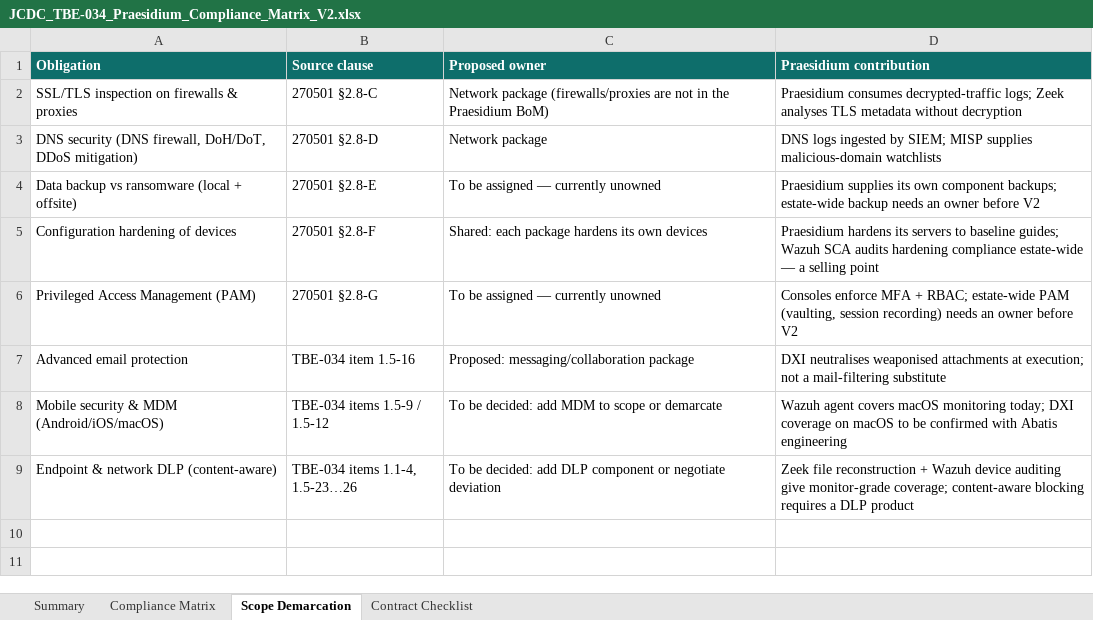
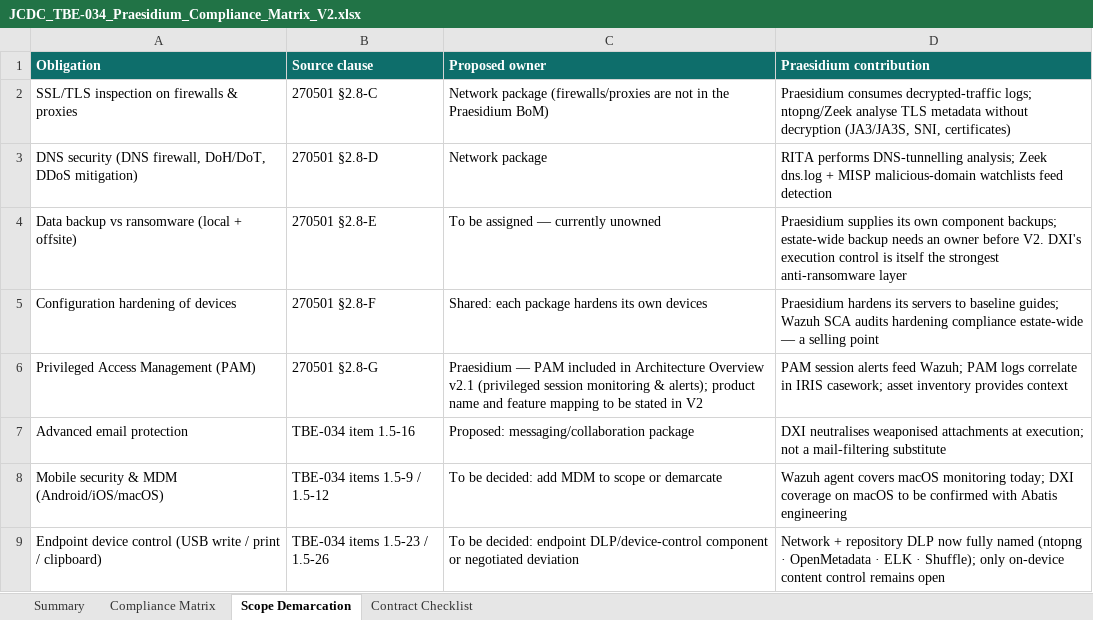
Before and after one commit to cbarter2003-HBR/Abatis--Excel, an Excel workbook: jcdc-submission/JCDC_TBE-034_Praesidium_Compliance_Matrix_V2.xlsx, sheet Scope Demarcation, drawn as a sheet; values as stored, in another font and other column widths than the file's, no borders; removed rows and columns are numbered as before the commit, all else as after; the diff names each change by its address in the sheet, - before the commit and + after, or states it on an @@ line.

```diff
--- a/jcdc-submission/JCDC_TBE-034_Praesidium_Compliance_Matrix_V2.xlsx (sheet Scope Demarcation)
+++ b/jcdc-submission/JCDC_TBE-034_Praesidium_Compliance_Matrix_V2.xlsx (sheet Scope Demarcation)
-D2 (Praesidium contribution): …decrypted-traffic logs; Zeek analyses TLS metadata without decryption
+D2 (Praesidium contribution): …decrypted-traffic logs; ntopng/Zeek analyse TLS metadata without decryption (JA3/JA3S, SNI, certificates)
-D3 (Praesidium contribution): DNS logs ingested by SIEM; MISP supplies malicious-domain watchlists
+D3 (Praesidium contribution): RITA performs DNS-tunnelling analysis; Zeek dns.log + MISP malicious-domain watchlists feed detection
-D4 (Praesidium contribution): …owner before V2
+D4 (Praesidium contribution): …owner before V2. DXI's execution control is itself the strongest anti-ransomware layer
-C6 (Proposed owner): To be assigned — currently unowned
+C6 (Proposed owner): Praesidium — PAM included in Architecture Overview v2.1 (privileged session monitoring & alerts); product name and feature mapping to be stated in V2
-D6 (Praesidium contribution): Consoles enforce MFA + RBAC; estate-wide PAM (vaulting, session recording) needs an owner before V2
+D6 (Praesidium contribution): PAM session alerts feed Wazuh; PAM logs correlate in IRIS casework; asset inventory provides context
-row 9: Endpoint & network DLP (content-aware) | TBE-034 items 1.1-4, 1.5-23…26 | To be decided: add DLP component or negotiate deviation | Zeek file reconstruction + Wazuh device auditing give monitor-grade coverage; content-aware blocking requires a DLP product
+row 9: Endpoint device control (USB write / print / clipboard) | TBE-034 items 1.5-23 / 1.5-26 | To be decided: endpoint DLP/device-control component or negotiated deviation | Network + repository DLP now fully named (ntopng · OpenMetadata · ELK · Shuffle); only on-device content control remains open
```
Also changed, not shown: sheet Compliance Matrix, sheet Summary, sheet Contract Checklist, 2 other files.
